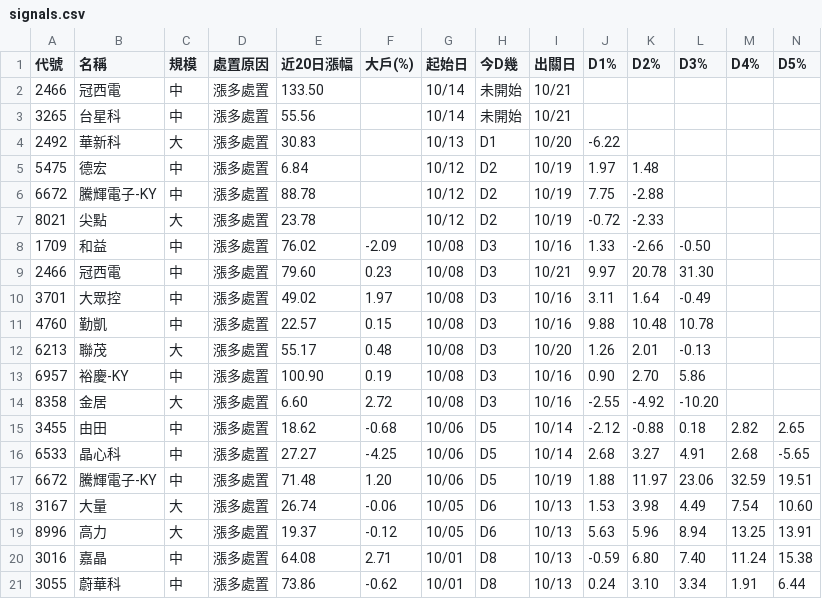
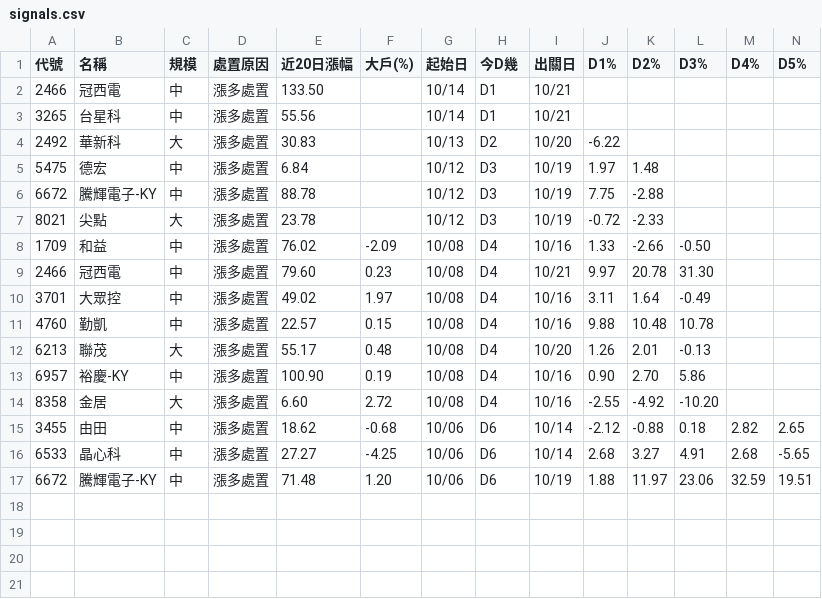
Before and after one commit to KevinYang515/disposal-signals, a CSV file: data/signals.csv, drawn as a sheet; only a part is shown; rows hold the shown columns only; the diff names each change by its address in the sheet, - before the commit and + after, or states it on an @@ line.

```diff
--- a/data/signals.csv
+++ b/data/signals.csv
-H2:H3 (今D幾): 未開始
+H2:H3 (今D幾): D1
-H4 (今D幾): D1
+H4 (今D幾): D2
-H5:H7 (今D幾): D2
+H5:H7 (今D幾): D3
-H8:H14 (今D幾): D3
+H8:H14 (今D幾): D4
-H15:H17 (今D幾): D5
+H15:H17 (今D幾): D6
-row 18: 3167 | 大量 | 大 | 漲多處置 | 26.74 | -0.06 | 10/05 | D6 | 10/13 | 1.53 | 3.98 | 4.49 | 7.54 | 10.60
-row 19: 8996 | 高力 | 大 | 漲多處置 | 19.37 | -0.12 | 10/05 | D6 | 10/13 | 5.63 | 5.96 | 8.94 | 13.25 | 13.91
-row 20: 3016 | 嘉晶 | 中 | 漲多處置 | 64.08 | 2.71 | 10/01 | D8 | 10/13 | -0.59 | 6.80 | 7.40 | 11.24 | 15.38
-row 21: 3055 | 蔚華科 | 中 | 漲多處置 | 73.86 | -0.62 | 10/01 | D8 | 10/13 | 0.24 | 3.10 | 3.34 | 1.91 | 6.44
```
Also changed, not shown: data/newregime_signals.csv, 1 other file.
